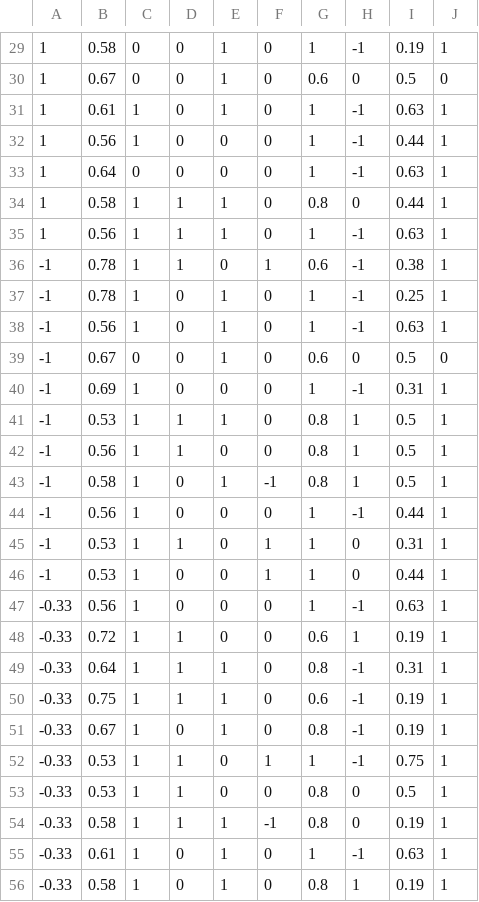
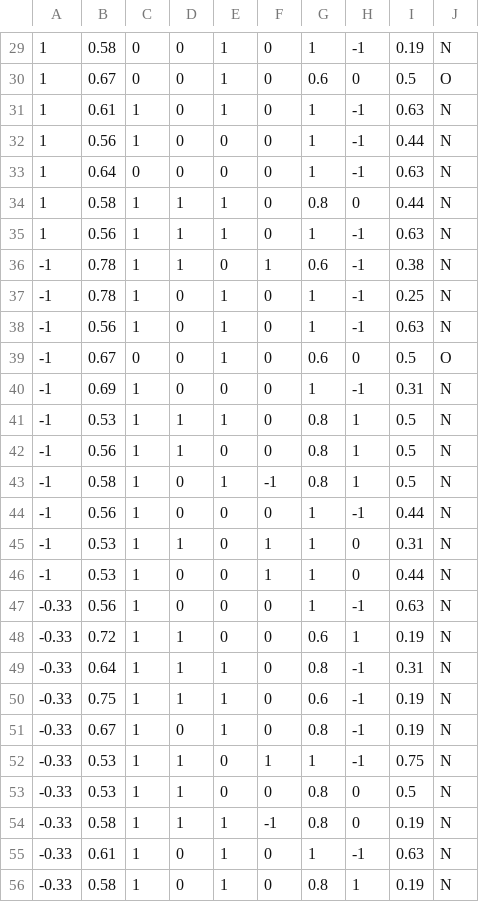
Before and after one commit to MercedesDeLaGarza/CS-4375_Assignment1, a CSV file: fertility_Diagnosis.csv, drawn as a sheet; only a part is shown, gaps mark what is left out; the diff covers the shown part only.

```diff
--- a/fertility_Diagnosis.csv
+++ b/fertility_Diagnosis.csv
@@ -29,28 +29,28 @@
-1,0.58,0,0,1,0,1,-1,0.19,1
-1,0.67,0,0,1,0,0.6,0,0.5,0
-1,0.61,1,0,1,0,1,-1,0.63,1
-1,0.56,1,0,0,0,1,-1,0.44,1
-1,0.64,0,0,0,0,1,-1,0.63,1
-1,0.58,1,1,1,0,0.8,0,0.44,1
-1,0.56,1,1,1,0,1,-1,0.63,1
--1,0.78,1,1,0,1,0.6,-1,0.38,1
--1,0.78,1,0,1,0,1,-1,0.25,1
--1,0.56,1,0,1,0,1,-1,0.63,1
--1,0.67,0,0,1,0,0.6,0,0.5,0
--1,0.69,1,0,0,0,1,-1,0.31,1
--1,0.53,1,1,1,0,0.8,1,0.5,1
--1,0.56,1,1,0,0,0.8,1,0.5,1
--1,0.58,1,0,1,-1,0.8,1,0.5,1
--1,0.56,1,0,0,0,1,-1,0.44,1
--1,0.53,1,1,0,1,1,0,0.31,1
--1,0.53,1,0,0,1,1,0,0.44,1
--0.33,0.56,1,0,0,0,1,-1,0.63,1
--0.33,0.72,1,1,0,0,0.6,1,0.19,1
--0.33,0.64,1,1,1,0,0.8,-1,0.31,1
--0.33,0.75,1,1,1,0,0.6,-1,0.19,1
--0.33,0.67,1,0,1,0,0.8,-1,0.19,1
--0.33,0.53,1,1,0,1,1,-1,0.75,1
--0.33,0.53,1,1,0,0,0.8,0,0.5,1
--0.33,0.58,1,1,1,-1,0.8,0,0.19,1
--0.33,0.61,1,0,1,0,1,-1,0.63,1
--0.33,0.58,1,0,1,0,0.8,1,0.19,1
+1,0.58,0,0,1,0,1,-1,0.19,N
+1,0.67,0,0,1,0,0.6,0,0.5,O
+1,0.61,1,0,1,0,1,-1,0.63,N
+1,0.56,1,0,0,0,1,-1,0.44,N
+1,0.64,0,0,0,0,1,-1,0.63,N
+1,0.58,1,1,1,0,0.8,0,0.44,N
+1,0.56,1,1,1,0,1,-1,0.63,N
+-1,0.78,1,1,0,1,0.6,-1,0.38,N
+-1,0.78,1,0,1,0,1,-1,0.25,N
+-1,0.56,1,0,1,0,1,-1,0.63,N
+-1,0.67,0,0,1,0,0.6,0,0.5,O
+-1,0.69,1,0,0,0,1,-1,0.31,N
+-1,0.53,1,1,1,0,0.8,1,0.5,N
+-1,0.56,1,1,0,0,0.8,1,0.5,N
+-1,0.58,1,0,1,-1,0.8,1,0.5,N
+-1,0.56,1,0,0,0,1,-1,0.44,N
+-1,0.53,1,1,0,1,1,0,0.31,N
+-1,0.53,1,0,0,1,1,0,0.44,N
+-0.33,0.56,1,0,0,0,1,-1,0.63,N
+-0.33,0.72,1,1,0,0,0.6,1,0.19,N
+-0.33,0.64,1,1,1,0,0.8,-1,0.31,N
+-0.33,0.75,1,1,1,0,0.6,-1,0.19,N
+-0.33,0.67,1,0,1,0,0.8,-1,0.19,N
+-0.33,0.53,1,1,0,1,1,-1,0.75,N
+-0.33,0.53,1,1,0,0,0.8,0,0.5,N
+-0.33,0.58,1,1,1,-1,0.8,0,0.19,N
+-0.33,0.61,1,0,1,0,1,-1,0.63,N
+-0.33,0.58,1,0,1,0,0.8,1,0.19,N
```
Also changed, not shown: 72 edited cells elsewhere in this file.
